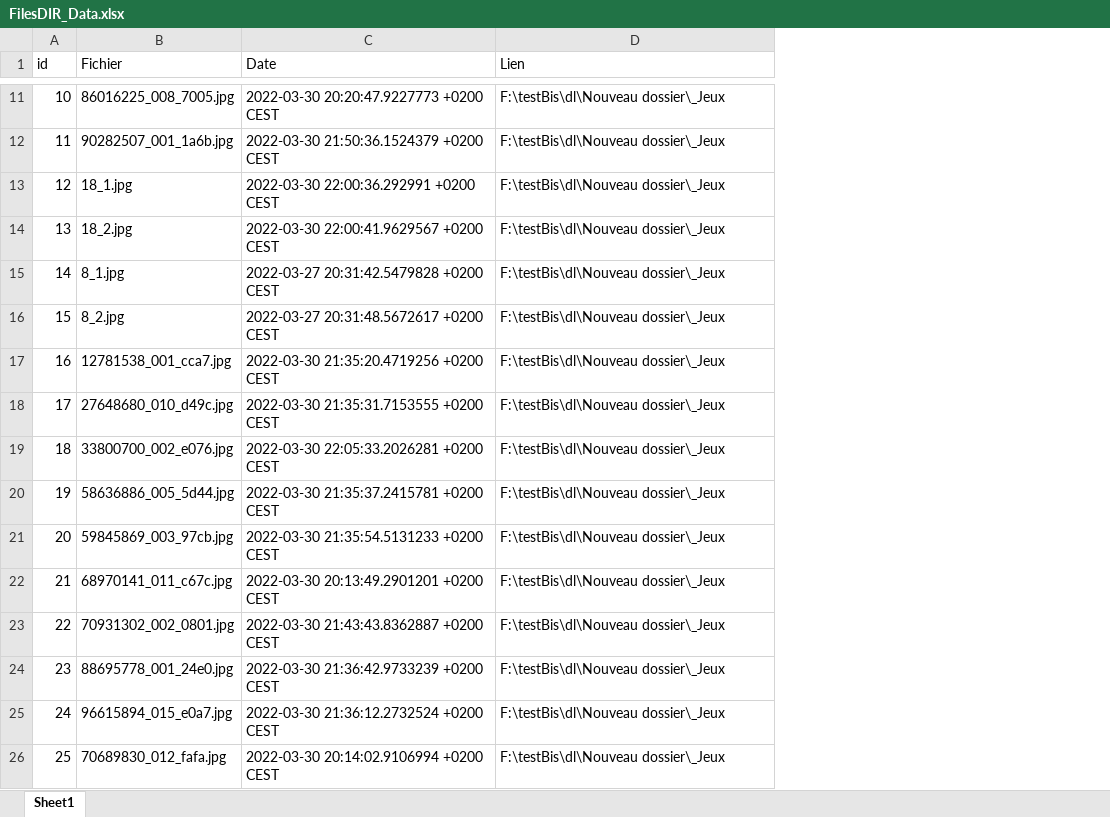
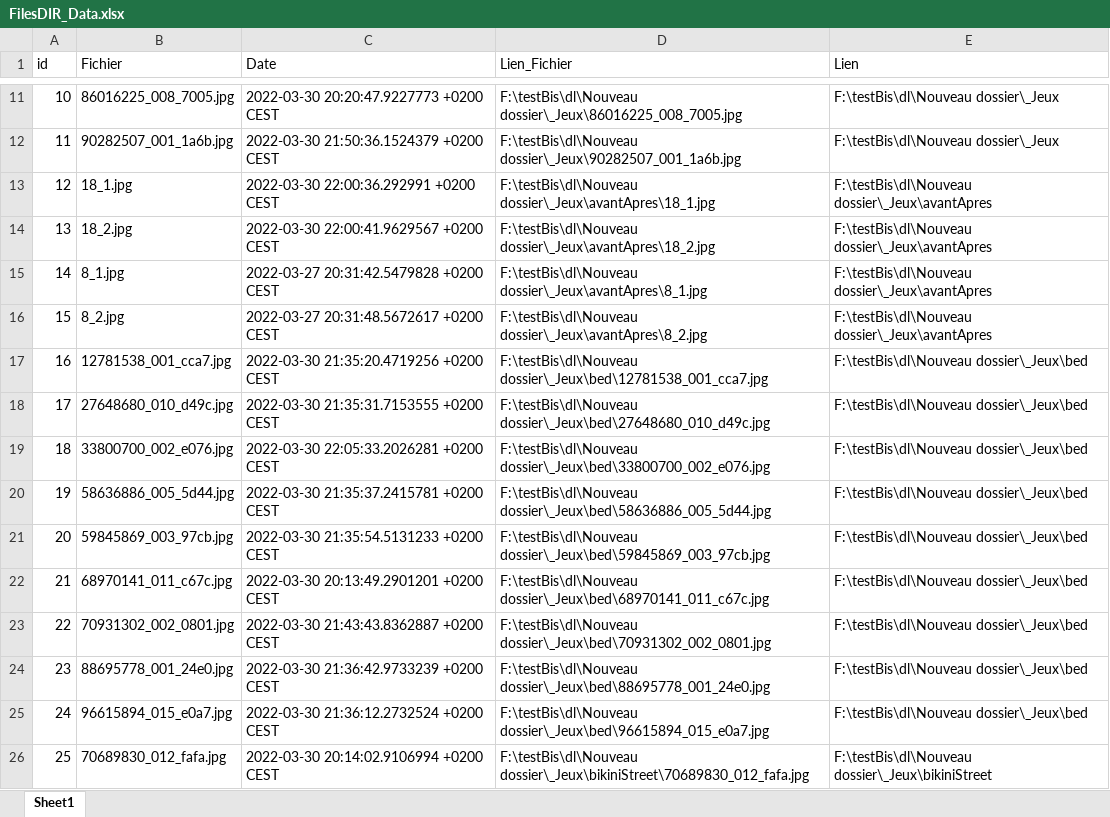
Before and after one commit to LaM0uette/FilesDIROld, an Excel workbook: FilesDIR_Data.xlsx, sheet Sheet1, drawn as a sheet; only a part is shown, gaps mark what is left out; values as stored, in another font and other column widths than the file's, no borders; addresses are those after the commit; the diff covers the shown part only; the diff names each change by its address in the sheet, - before the commit and + after, or states it on an @@ line.

```diff
--- a/FilesDIR_Data.xlsx (sheet Sheet1)
+++ b/FilesDIR_Data.xlsx (sheet Sheet1)
+column D (Lien_Fichier), rows 11-26: F:\testBis\dl\Nouveau dossier\_Jeux\86016225_008_7005.jpg | F:\testBis\dl\Nouveau dossier\_Jeux\90282507_001_1a6b.jpg | F:\testBis\dl\Nouveau dossier\_Jeux\avantApres\18_1.jpg | F:\testBis\dl\Nouveau dossier\_Jeux\avantApres\18_2.jpg | F:\testBis\dl\Nouveau dossier\_Jeux\avantApres\8_1.jpg | F:\testBis\dl\Nouveau dossier\_Jeux\avantApres\8_2.jpg | F:\testBis\dl\Nouveau dossier\_Jeux\bed\12781538_001_cca7.jpg | F:\testBis\dl\Nouveau dossier\_Jeux\bed\27648680_010_d49c.jpg | F:\testBis\dl\Nouveau dossier\_Jeux\bed\33800700_002_e076.jpg | F:\testBis\dl\Nouveau dossier\_Jeux\bed\58636886_005_5d44.jpg | F:\testBis\dl\Nouveau dossier\_Jeux\bed\59845869_003_97cb.jpg | F:\testBis\dl\Nouveau dossier\_Jeux\bed\68970141_011_c67c.jpg | F:\testBis\dl\Nouveau dossier\_Jeux\bed\70931302_002_0801.jpg | F:\testBis\dl\Nouveau dossier\_Jeux\bed\88695778_001_24e0.jpg | F:\testBis\dl\Nouveau dossier\_Jeux\bed\96615894_015_e0a7.jpg | F:\testBis\dl\Nouveau dossier\_Jeux\bikiniStreet\70689830_012_fafa.jpg
-E13:E16 (Lien): F:\testBis\dl\Nouveau dossier\_Jeux
+E13:E16 (Lien): F:\testBis\dl\Nouveau dossier\_Jeux\avantApres
-E17:E25 (Lien): F:\testBis\dl\Nouveau dossier\_Jeux
+E17:E25 (Lien): F:\testBis\dl\Nouveau dossier\_Jeux\bed
-E26 (Lien): F:\testBis\dl\Nouveau dossier\_Jeux
+E26 (Lien): F:\testBis\dl\Nouveau dossier\_Jeux\bikiniStreet
```
Also changed, not shown: 41 edited cells elsewhere in this sheet, 1 other file.
